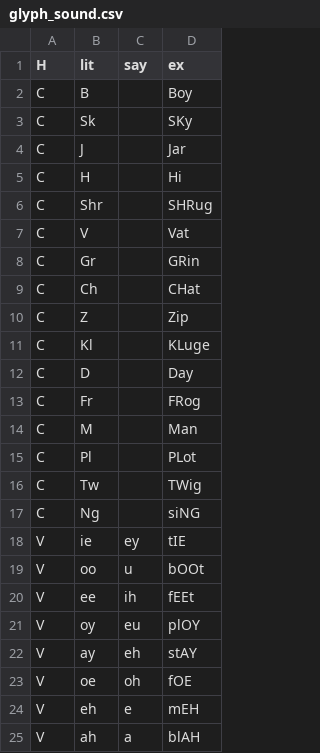
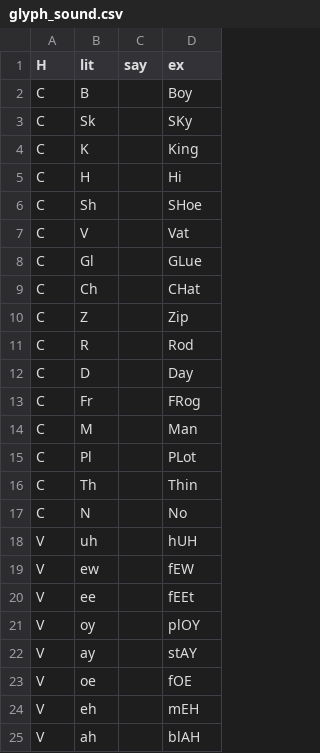
Before and after one commit to info4ling/info4ling.github.io, a CSV file: docs/data/glyph_sound.csv, drawn as a sheet.

```diff
--- a/docs/data/glyph_sound.csv
+++ b/docs/data/glyph_sound.csv
@@ -3,10 +3,10 @@ C, B,, Boy
 C, Sk,, SKy
-C, J,, Jar
+C, K,, King
 C, H,, Hi
-C, Shr,, SHRug
+C, Sh,, SHoe
 C, V,, Vat
-C, Gr,, GRin
+C, Gl,, GLue
 C, Ch,, CHat
 C, Z,, Zip
-C, Kl,, KLuge
+C, R,, Rod
 C, D,, Day
@@ -15,11 +15,11 @@ C, M,, Man
 C, Pl,, PLot
-C, Tw,, TWig
-C, Ng,, siNG
-V, ie,ey, tIE
-V, oo,u, bOOt
-V, ee,ih, fEEt
-V, oy,eu, plOY
-V, ay,eh, stAY
-V, oe,oh, fOE
-V, eh,e, mEH
-V, ah,a, blAH
+C, Th,, Thin
+C, N,, No
+V, uh,, hUH
+V, ew,, fEW
+V, ee,, fEEt
+V, oy,, plOY
+V, ay,, stAY
+V, oe,, fOE
+V, eh,, mEH
+V, ah,, blAH
```
Also changed, not shown: 1 other file.
